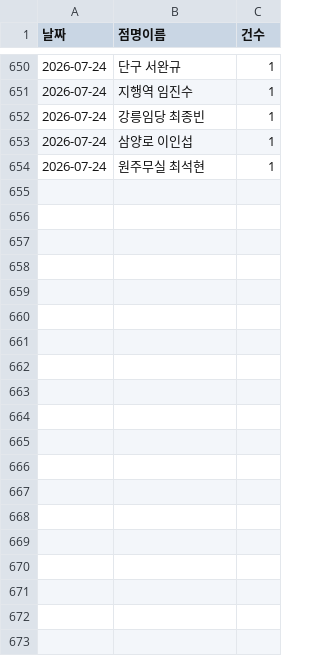
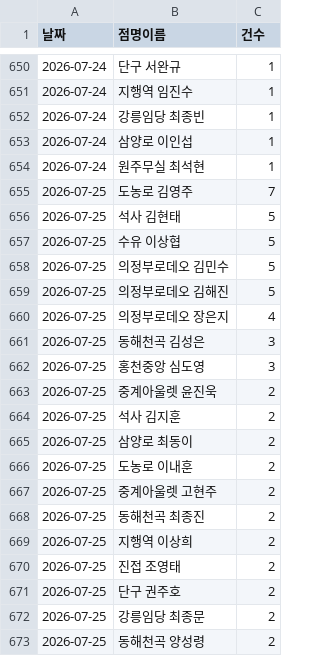
Before and after one commit to khbae0101/GD_opening_bot, a CSV file: data/daily_sales.csv, drawn as a sheet; only a part is shown, gaps mark what is left out; the diff covers the shown part only.

Commit message:
Update daily_sales.csv

```diff
--- a/data/daily_sales.csv
+++ b/data/daily_sales.csv
@@ -654 +654,20 @@
 2026-07-24,원주무실 최석현,1
+2026-07-25,도농로 김영주,7
+2026-07-25,석사 김현태,5
+2026-07-25,수유 이상협,5
+2026-07-25,의정부로데오 김민수,5
+2026-07-25,의정부로데오 김해진,5
+2026-07-25,의정부로데오 장은지,4
+2026-07-25,동해천곡 김성은,3
+2026-07-25,홍천중앙 심도영,3
+2026-07-25,중계아울렛 윤진욱,2
+2026-07-25,석사 김지훈,2
+2026-07-25,삼양로 최동이,2
+2026-07-25,도농로 이내훈,2
+2026-07-25,중계아울렛 고현주,2
+2026-07-25,동해천곡 최종진,2
+2026-07-25,지행역 이상희,2
+2026-07-25,진접 조영태,2
+2026-07-25,단구 권주호,2
+2026-07-25,강릉임당 최종문,2
+2026-07-25,동해천곡 양성령,2
```
Also changed, not shown: 24 added rows elsewhere in this file.
